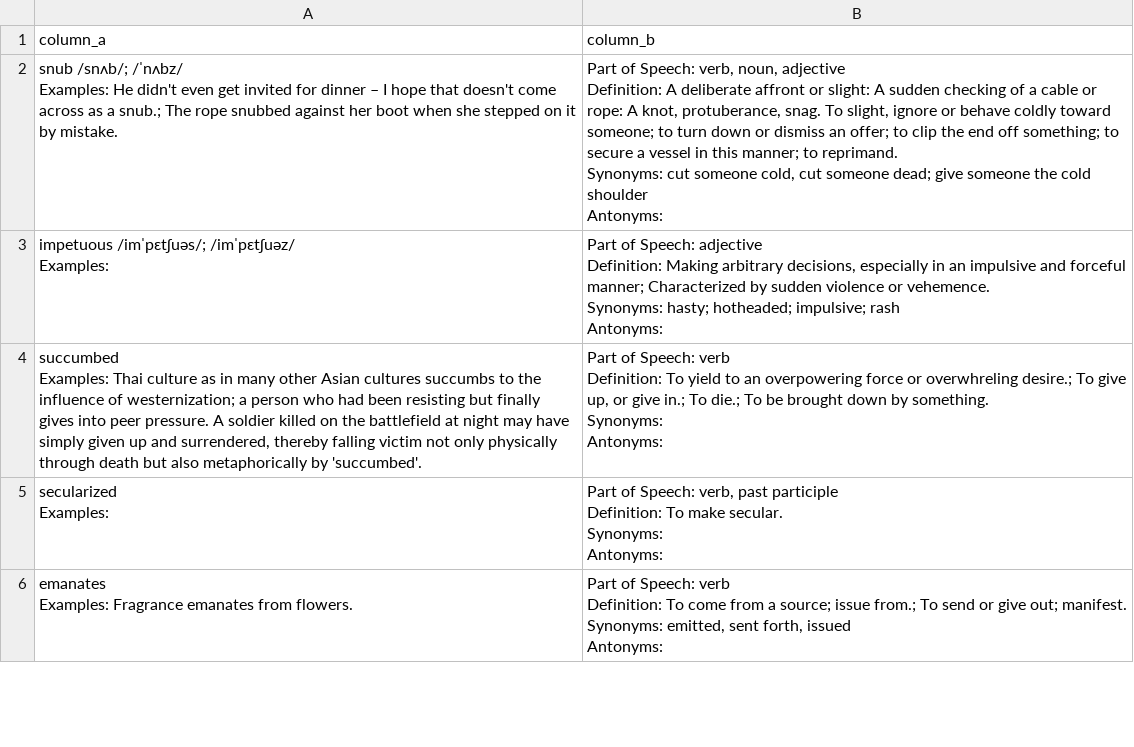
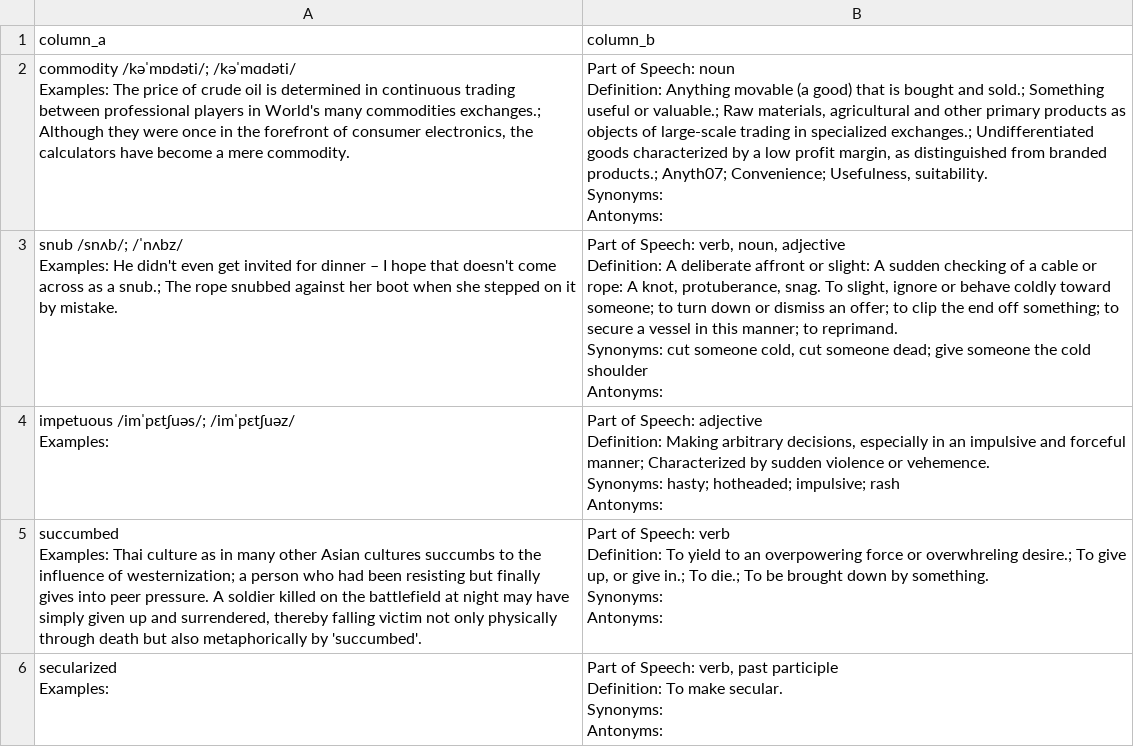
Before and after one commit to manh-td/new-words-extraction, a CSV file: output.csv, drawn as a sheet; only a part is shown; the shorter side is filled out with more unchanged rows; ↵ is a line break in a cell; the diff covers the shown part only; the diff names each change by its address in the sheet, - before the commit and + after, or states it on an @@ line.

```diff
--- a/output.csv
+++ b/output.csv
+row 2: commodity /kəˈmɒdəti/; /kəˈmɑdəti/ ↵ Examples: The price of crude oil is determined in continuous trading between professional players in World's many commodities exchanges.; Although they were once in the forefront of consumer electronics, the calculators have become a mere commodity. | Part of Speech: noun ↵ Definition: Anything movable (a good) that is bought and sold.; Something useful or valuable.; Raw materials, agricultural and other primary products as objects of large-scale trading in specialized exchanges.; Undifferentiated goods characterized by a low profit margin, as distinguished from branded products.; Anyth07; Convenience; Usefulness, suitability. ↵ Synonyms: ↵ Antonyms:
```
Also changed, not shown: 3 added rows elsewhere in this file, 3 other files.
